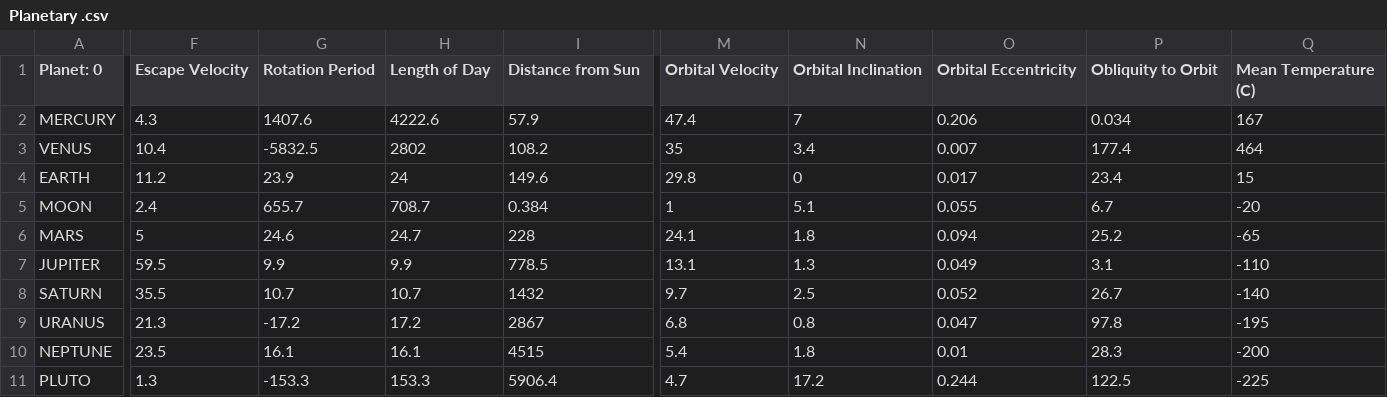
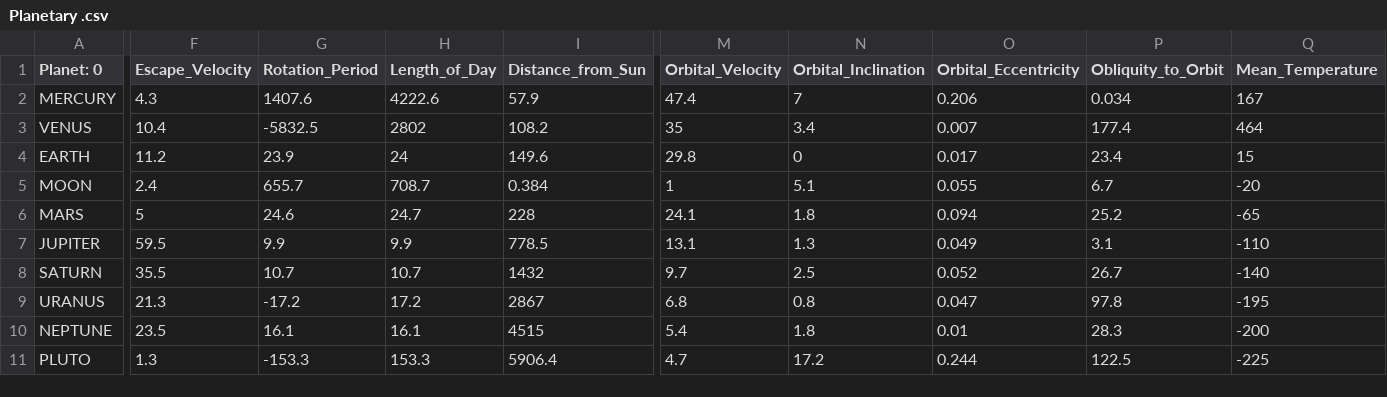
Before and after one commit to cattleya1218/CC_TeacherProject, a CSV file: Planetary .csv, drawn as a sheet; only a part is shown, gaps mark what is left out; the diff covers the shown part only; the diff names each change by its address in the sheet, - before the commit and + after, or states it on an @@ line.

Commit message:
Update Planetary .csv

```diff
--- a/Planetary .csv
+++ b/Planetary .csv
-F1: Escape Velocity
+F1: Escape_Velocity
-G1: Rotation Period
+G1: Rotation_Period
-H1: Length of Day
+H1: Length_of_Day
-I1: Distance from Sun
+I1: Distance_from_Sun
-M1: Orbital Velocity
+M1: Orbital_Velocity
-N1: Orbital Inclination
+N1: Orbital_Inclination
-O1: Orbital Eccentricity
+O1: Orbital_Eccentricity
-P1: Obliquity to Orbit
+P1: Obliquity_to_Orbit
-Q1: Mean Temperature (C)
+Q1: Mean_Temperature
```
Also changed, not shown: 4 edited cells elsewhere in this file.
